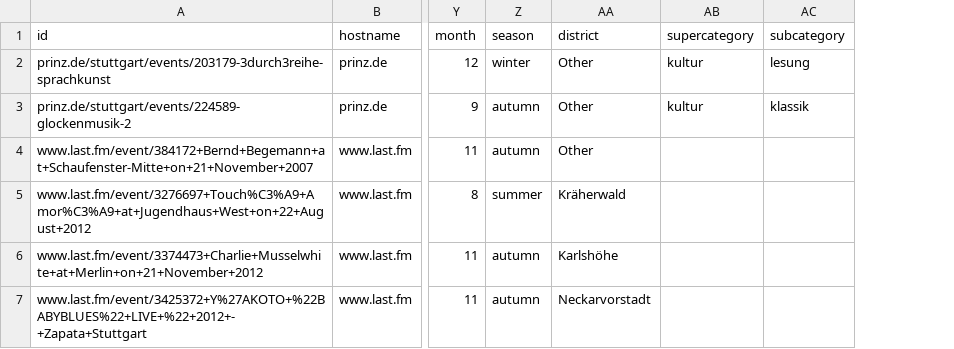
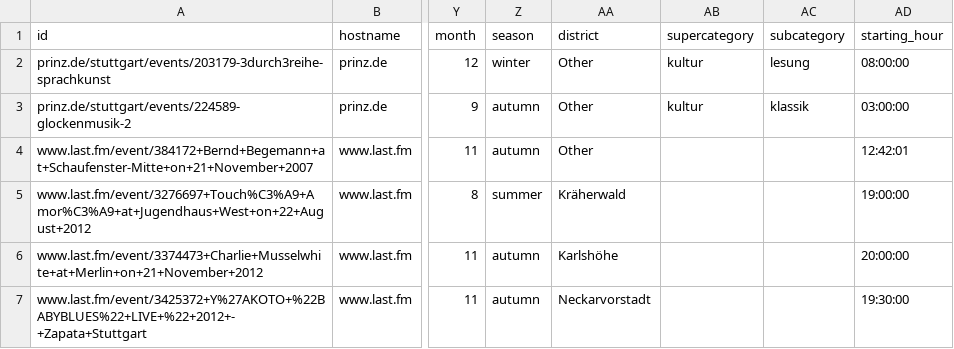
Before and after one commit to juliusd01/StuttgartEvents, a CSV file: data/1000Events.csv, drawn as a sheet; only a part is shown, gaps mark what is left out; the diff covers the shown part only; the diff names each change by its address in the sheet, - before the commit and + after, or states it on an @@ line.

```diff
--- a/data/1000Events.csv
+++ b/data/1000Events.csv
+column AD (starting_hour), rows 2-7: 08:00:00 | 03:00:00 | 12:42:01 | 19:00:00 | 20:00:00 | 19:30:00
```
Also changed, not shown: 1 edited cell elsewhere in this file, 2 other files.
